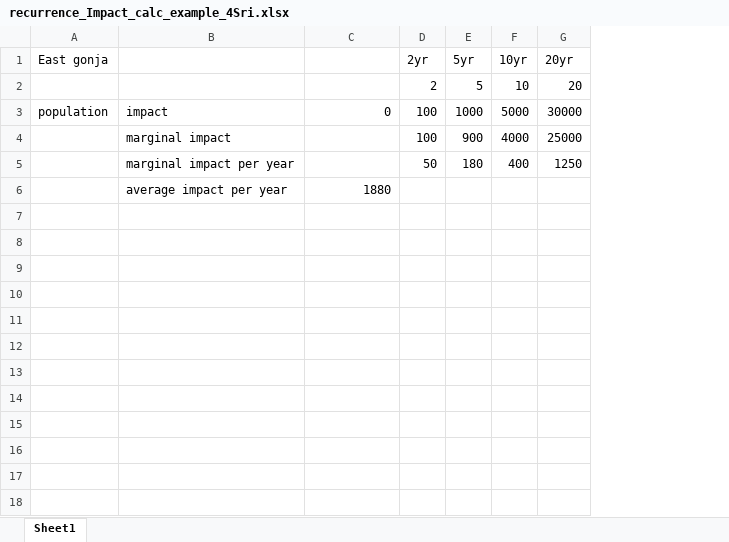
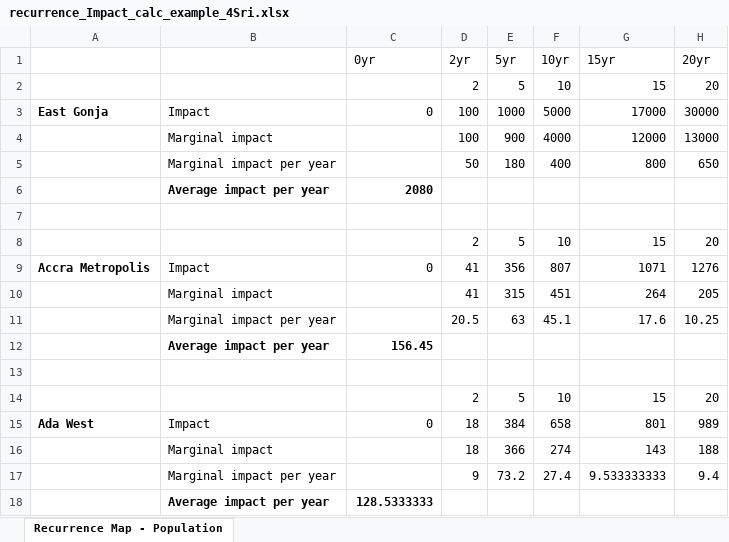
Before and after one commit to sriramesh/DoubleDiff-Ghana-Satellites-Floods, an Excel workbook: Treatment-Control-Assignment/recurrence_Impact_calc_example_4Sri.xlsx, sheet Recurrence Map - Population, drawn as a sheet; values as stored, in another font and other column widths than the file's, no borders; removed rows and columns are numbered as before the commit, all else as after; the diff names each change by its address in the sheet, - before the commit and + after, or states it on an @@ line.

```diff
--- a/Treatment-Control-Assignment/recurrence_Impact_calc_example_4Sri.xlsx (sheet Recurrence Map - Population)
+++ b/Treatment-Control-Assignment/recurrence_Impact_calc_example_4Sri.xlsx (sheet Recurrence Map - Population)
-sheet tab: Sheet1
+sheet tab: Recurrence Map - Population
-column A (East gonja), row 3: population
-column B, rows 3-6: impact | marginal impact | marginal impact per year | average impact per year
+column A, row 3: East Gonja
+column B, rows 3-6: Impact | Marginal impact | Marginal impact per year | Average impact per year
+column G (15yr), rows 2-5: 15 | 17000 | 12000 | 800
-C1: (empty)
+C1: 0yr
-H4 (20yr): 25000
+H4 (20yr): 13000
-H5 (20yr): 1250
+H5 (20yr): 650
-C6 (0yr): 1880
+C6 (0yr): 2080
-C6 bold: off
+C6 bold: on
+row 7: (empty)
+row 8:  |  |  | 2 | 5 | 10 | 15 | 20
+row 9: Accra Metropolis | Impact | 0 | 41 | 356 | 807 | 1071 | 1276
+row 10:  | Marginal impact |  | 41 | 315 | 451 | 264 | 205
+row 11:  | Marginal impact per year |  | 20.5 | 63 | 45.1 | 17.6 | 10.25
+row 12:  | Average impact per year | 156.45
+row 13: (empty)
+row 14:  |  |  | 2 | 5 | 10 | 15 | 20
+row 15: Ada West | Impact | 0 | 18 | 384 | 658 | 801 | 989
+row 16:  | Marginal impact |  | 18 | 366 | 274 | 143 | 188
+row 17:  | Marginal impact per year |  | 9 | 73.2 | 27.4 | 9.533333333 | 9.4
+row 18:  | Average impact per year | 128.5333333
```
Also changed, not shown: 59 other files.
